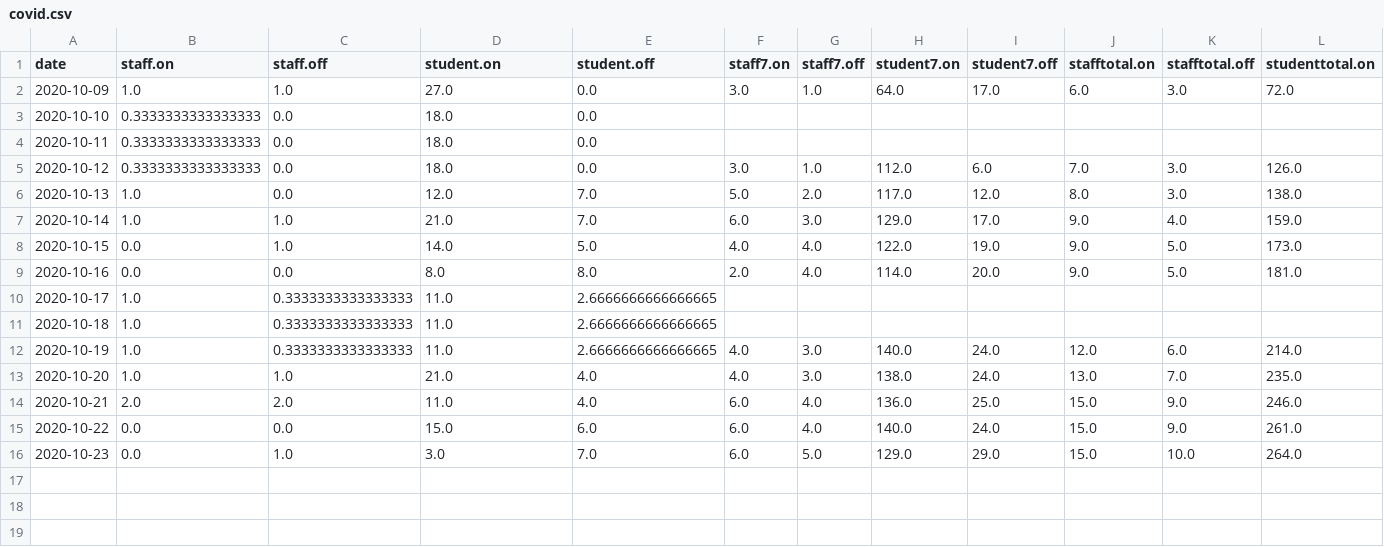
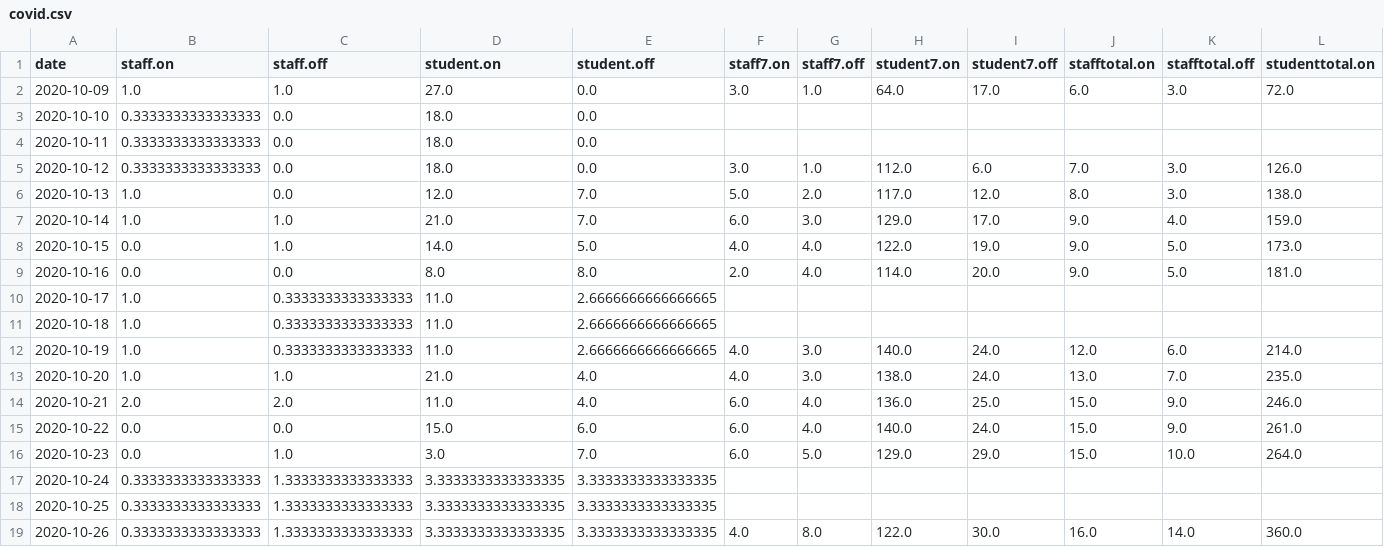
Before and after one commit to sjmurdoch/uclcovid, a CSV file: data/covid.csv, drawn as a sheet; only a part is shown; rows hold the shown columns only; the diff names each change by its address in the sheet, - before the commit and + after, or states it on an @@ line.

```diff
--- a/data/covid.csv
+++ b/data/covid.csv
+row 17: 2020-10-24 | 0.3333333333333333 | 1.3333333333333333 | 3.3333333333333335 | 3.3333333333333335
+row 18: 2020-10-25 | 0.3333333333333333 | 1.3333333333333333 | 3.3333333333333335 | 3.3333333333333335
+row 19: 2020-10-26 | 0.3333333333333333 | 1.3333333333333333 | 3.3333333333333335 | 3.3333333333333335 | 4.0 | 8.0 | 122.0 | 30.0 | 16.0 | 14.0 | 360.0
```
Also changed, not shown: data/covid_raw.csv, 4 other files.
